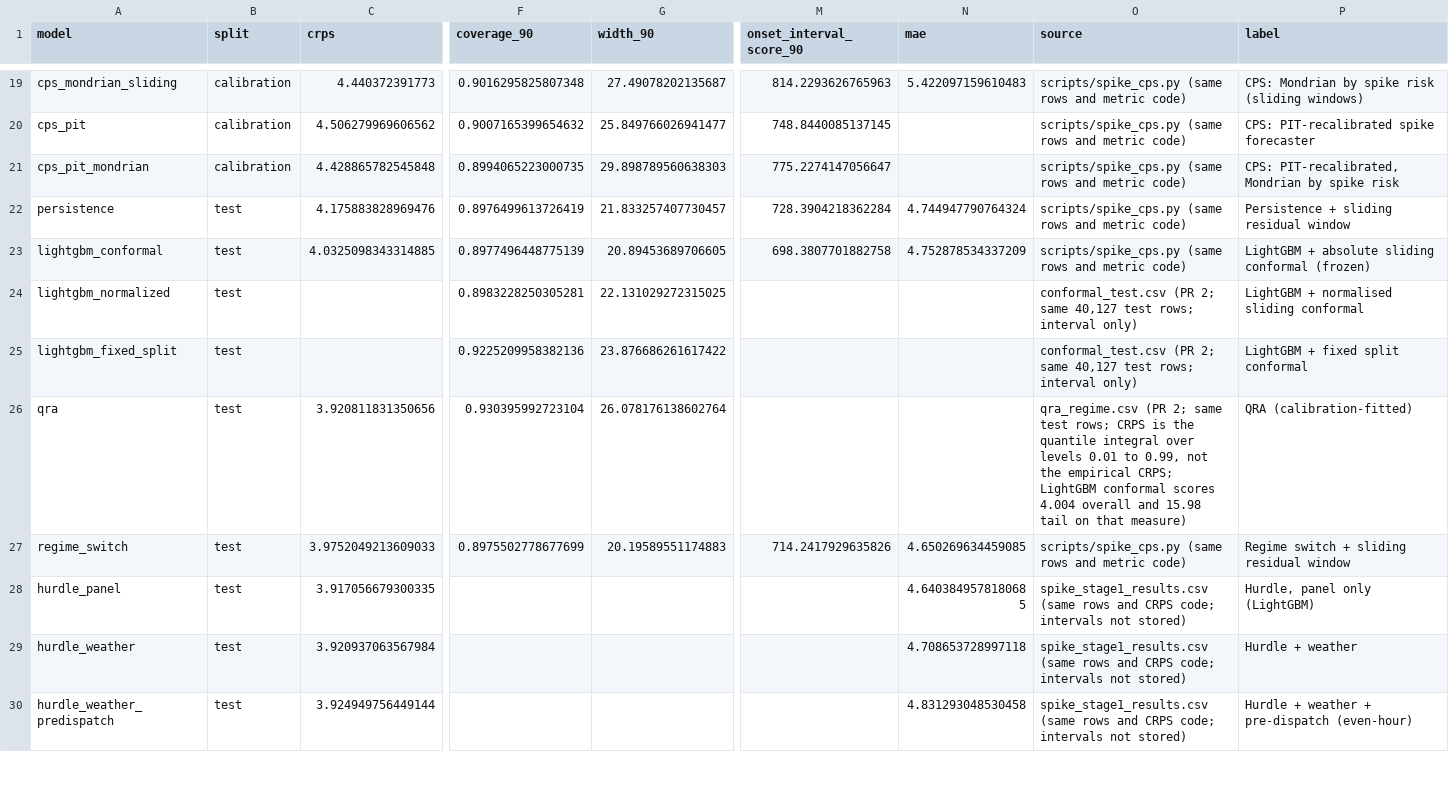
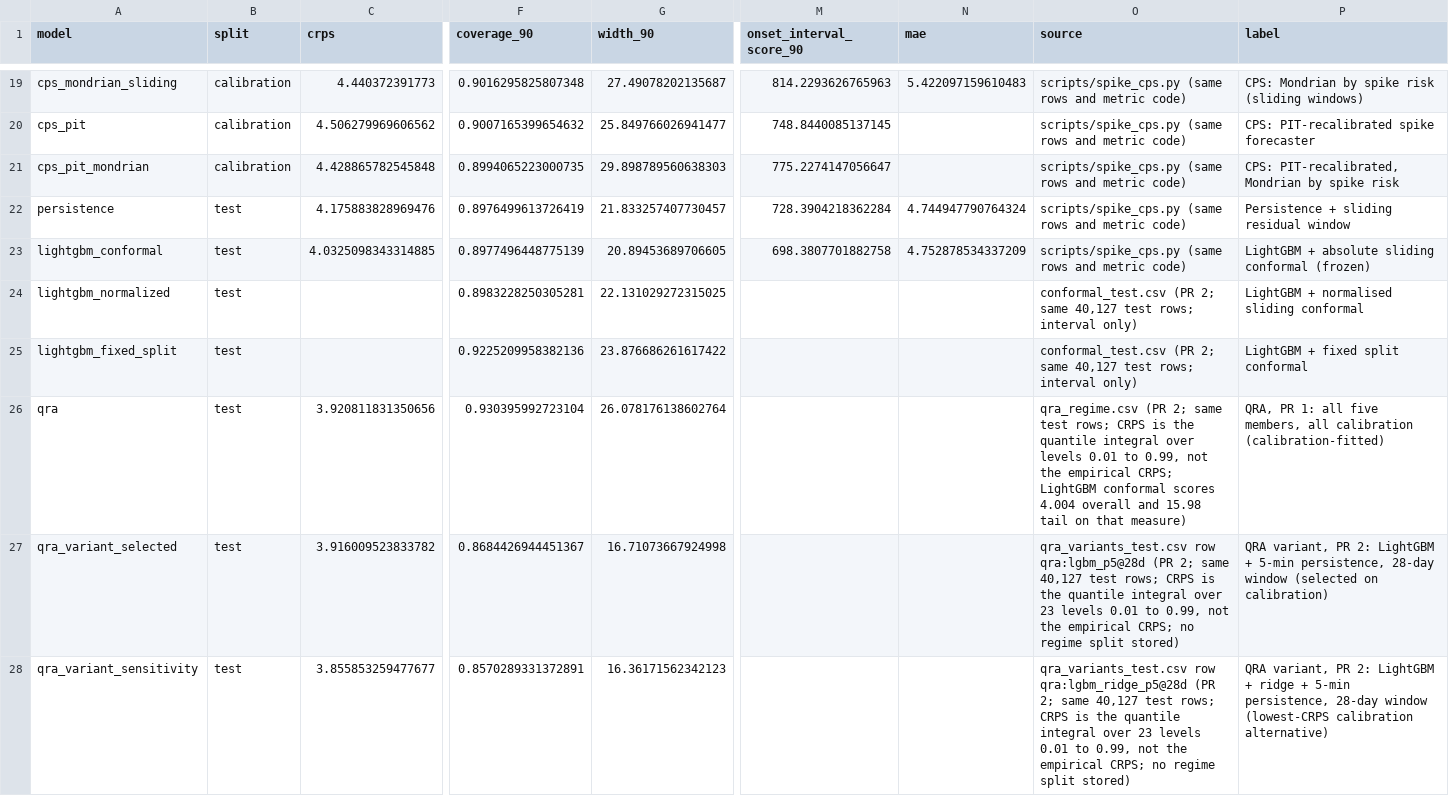
Before and after one commit to jassimga4/math5001-wem-price-forecasting, a CSV file: reports/forecast/final_master_table.csv, drawn as a sheet; only a part is shown, gaps mark what is left out; the shorter side is filled out with more unchanged rows; rows hold the shown columns only; the diff covers the shown part only; the diff names each change by its address in the sheet, - before the commit and + after, or states it on an @@ line.

Commit message:
QRA figures from stored results; QRA variants in master table

```diff
--- a/reports/forecast/final_master_table.csv
+++ b/reports/forecast/final_master_table.csv
-P26 (label): QRA (calibration-fitted)
+P26 (label): QRA, PR 1: all five members, all calibration (calibration-fitted)
+row 27: qra_variant_selected | test | 3.916009523833782 | 0.8684426944451367 | 16.71073667924998 |  |  | qra_variants_test.csv row qra:lgbm_p5@28d (PR 2; same 40,127 test rows; CRPS is the quantile integral over 23 levels 0.01 to 0.99, not the empirical CRPS; no regime split stored) | QRA variant, PR 2: LightGBM + 5-min persistence, 28-day window (selected on calibration)
+row 28: qra_variant_sensitivity | test | 3.855853259477677 | 0.8570289331372891 | 16.36171562342123 |  |  | qra_variants_test.csv row qra:lgbm_ridge_p5@28d (PR 2; same 40,127 test rows; CRPS is the quantile integral over 23 levels 0.01 to 0.99, not the empirical CRPS; no regime split stored) | QRA variant, PR 2: LightGBM + ridge + 5-min persistence, 28-day window (lowest-CRPS calibration alternative)
```
Also changed, not shown: 3 added rows elsewhere in this file, 12 other files.
